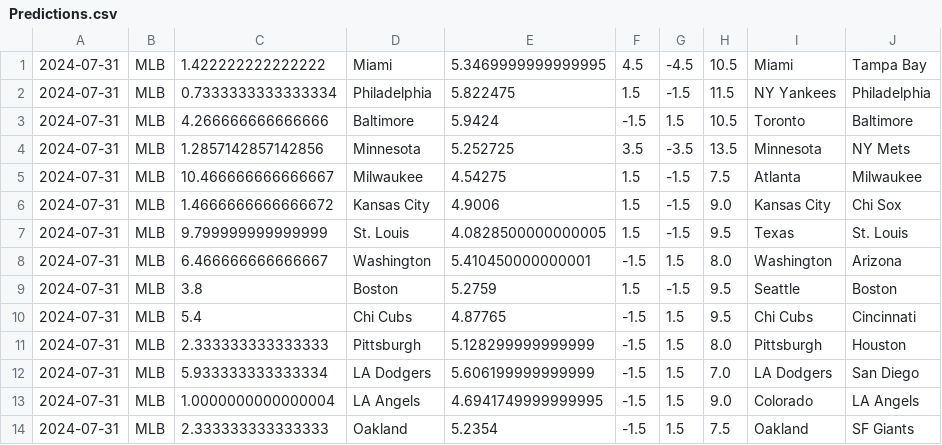
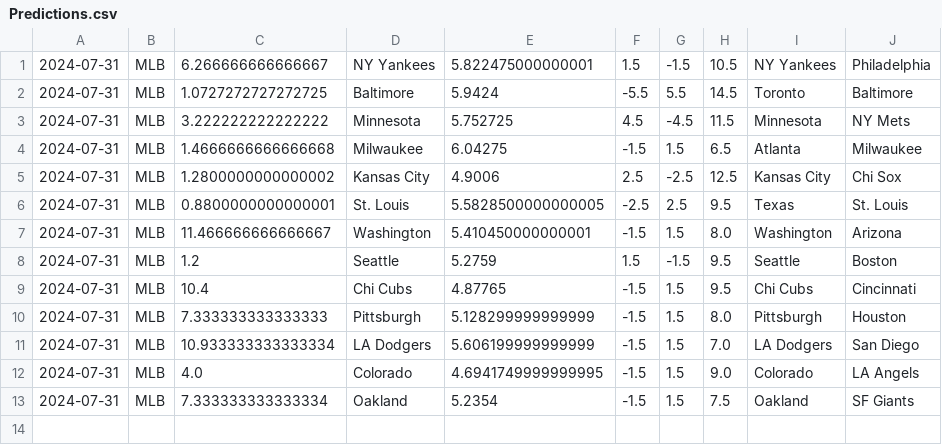
Before and after one commit to cookeda/CapstoneSportsbook, a CSV file: OddsHistory/History/Predictions.csv, drawn as a sheet.

```diff
--- a/OddsHistory/History/Predictions.csv
+++ b/OddsHistory/History/Predictions.csv
@@ -1,14 +1,13 @@
-2024-07-31,MLB,1.422222222222222,Miami,5.3469999999999995,4.5,-4.5,10.5,Miami,Tampa Bay
-2024-07-31,MLB,0.7333333333333334,Philadelphia,5.822475,1.5,-1.5,11.5,NY Yankees,Philadelphia
-2024-07-31,MLB,4.266666666666666,Baltimore,5.9424,-1.5,1.5,10.5,Toronto,Baltimore
-2024-07-31,MLB,1.2857142857142856,Minnesota,5.252725,3.5,-3.5,13.5,Minnesota,NY Mets
-2024-07-31,MLB,10.466666666666667,Milwaukee,4.54275,1.5,-1.5,7.5,Atlanta,Milwaukee
-2024-07-31,MLB,1.4666666666666672,Kansas City,4.9006,1.5,-1.5,9.0,Kansas City,Chi Sox
-2024-07-31,MLB,9.799999999999999,St. Louis,4.0828500000000005,1.5,-1.5,9.5,Texas,St. Louis
-2024-07-31,MLB,6.466666666666667,Washington,5.410450000000001,-1.5,1.5,8.0,Washington,Arizona
-2024-07-31,MLB,3.8,Boston,5.2759,1.5,-1.5,9.5,Seattle,Boston
-2024-07-31,MLB,5.4,Chi Cubs,4.87765,-1.5,1.5,9.5,Chi Cubs,Cincinnati
-2024-07-31,MLB,2.333333333333333,Pittsburgh,5.128299999999999,-1.5,1.5,8.0,Pittsburgh,Houston
-2024-07-31,MLB,5.933333333333334,LA Dodgers,5.606199999999999,-1.5,1.5,7.0,LA Dodgers,San Diego
-2024-07-31,MLB,1.0000000000000004,LA Angels,4.6941749999999995,-1.5,1.5,9.0,Colorado,LA Angels
-2024-07-31,MLB,2.333333333333333,Oakland,5.2354,-1.5,1.5,7.5,Oakland,SF Giants
+2024-07-31,MLB,6.266666666666667,NY Yankees,5.822475000000001,1.5,-1.5,10.5,NY Yankees,Philadelphia
+2024-07-31,MLB,1.0727272727272725,Baltimore,5.9424,-5.5,5.5,14.5,Toronto,Baltimore
+2024-07-31,MLB,3.222222222222222,Minnesota,5.752725,4.5,-4.5,11.5,Minnesota,NY Mets
+2024-07-31,MLB,1.4666666666666668,Milwaukee,6.04275,-1.5,1.5,6.5,Atlanta,Milwaukee
+2024-07-31,MLB,1.2800000000000002,Kansas City,4.9006,2.5,-2.5,12.5,Kansas City,Chi Sox
+2024-07-31,MLB,0.8800000000000001,St. Louis,5.5828500000000005,-2.5,2.5,9.5,Texas,St. Louis
+2024-07-31,MLB,11.466666666666667,Washington,5.410450000000001,-1.5,1.5,8.0,Washington,Arizona
+2024-07-31,MLB,1.2,Seattle,5.2759,1.5,-1.5,9.5,Seattle,Boston
+2024-07-31,MLB,10.4,Chi Cubs,4.87765,-1.5,1.5,9.5,Chi Cubs,Cincinnati
+2024-07-31,MLB,7.333333333333333,Pittsburgh,5.128299999999999,-1.5,1.5,8.0,Pittsburgh,Houston
+2024-07-31,MLB,10.933333333333334,LA Dodgers,5.606199999999999,-1.5,1.5,7.0,LA Dodgers,San Diego
+2024-07-31,MLB,4.0,Colorado,4.6941749999999995,-1.5,1.5,9.0,Colorado,LA Angels
+2024-07-31,MLB,7.333333333333334,Oakland,5.2354,-1.5,1.5,7.5,Oakland,SF Giants
```
Also changed, not shown: 16 other files.
